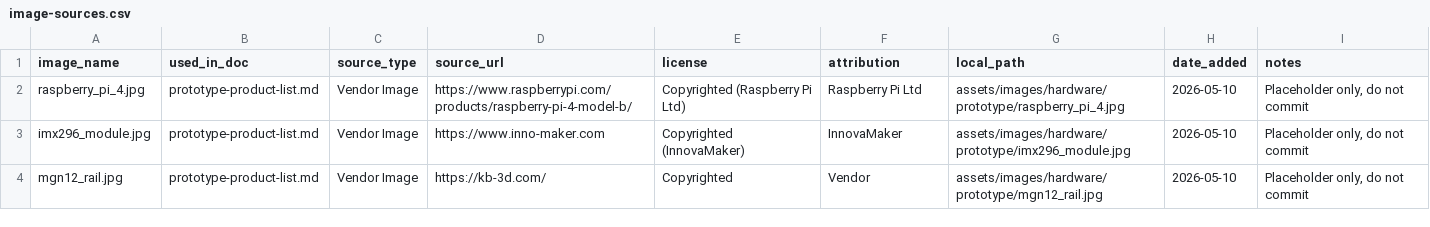
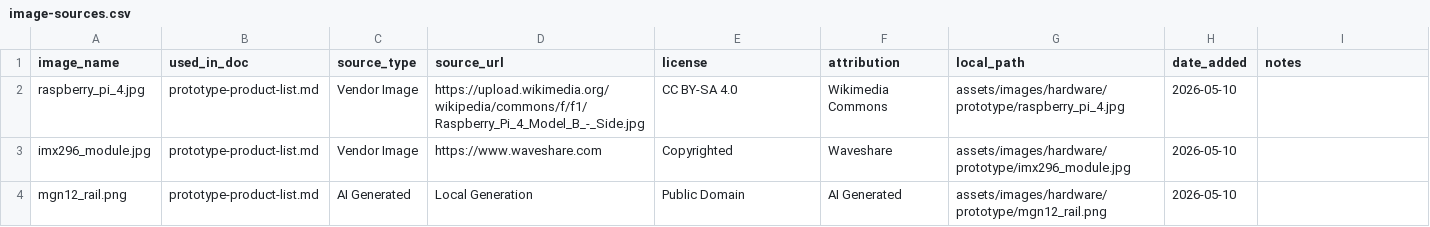
Before and after one commit to abhishekadile/cbc, a CSV file: design-docs/sources/image-sources.csv, drawn as a sheet.

Commit message:
Update README with folder details, download hardware component images

```diff
--- a/design-docs/sources/image-sources.csv
+++ b/design-docs/sources/image-sources.csv
@@ -1,4 +1,4 @@
 image_name,used_in_doc,source_type,source_url,license,attribution,local_path,date_added,notes
-"raspberry_pi_4.jpg","prototype-product-list.md","Vendor Image","https://www.raspberrypi.com/products/raspberry-pi-4-model-b/","Copyrighted (Raspberry Pi Ltd)","Raspberry Pi Ltd","assets/images/hardware/prototype/raspberry_pi_4.jpg","2026-05-10","Placeholder only, do not commit"
-"imx296_module.jpg","prototype-product-list.md","Vendor Image","https://www.inno-maker.com","Copyrighted (InnovaMaker)","InnovaMaker","assets/images/hardware/prototype/imx296_module.jpg","2026-05-10","Placeholder only, do not commit"
-"mgn12_rail.jpg","prototype-product-list.md","Vendor Image","https://kb-3d.com/","Copyrighted","Vendor","assets/images/hardware/prototype/mgn12_rail.jpg","2026-05-10","Placeholder only, do not commit"
+"raspberry_pi_4.jpg","prototype-product-list.md","Vendor Image","https://upload.wikimedia.org/wikipedia/commons/f/f1/Raspberry_Pi_4_Model_B_-_Side.jpg","CC BY-SA 4.0","Wikimedia Commons","assets/images/hardware/prototype/raspberry_pi_4.jpg","2026-05-10",""
+"imx296_module.jpg","prototype-product-list.md","Vendor Image","https://www.waveshare.com","Copyrighted","Waveshare","assets/images/hardware/prototype/imx296_module.jpg","2026-05-10",""
+"mgn12_rail.png","prototype-product-list.md","AI Generated","Local Generation","Public Domain","AI Generated","assets/images/hardware/prototype/mgn12_rail.png","2026-05-10",""
```
Also changed, not shown: 6 other files.
